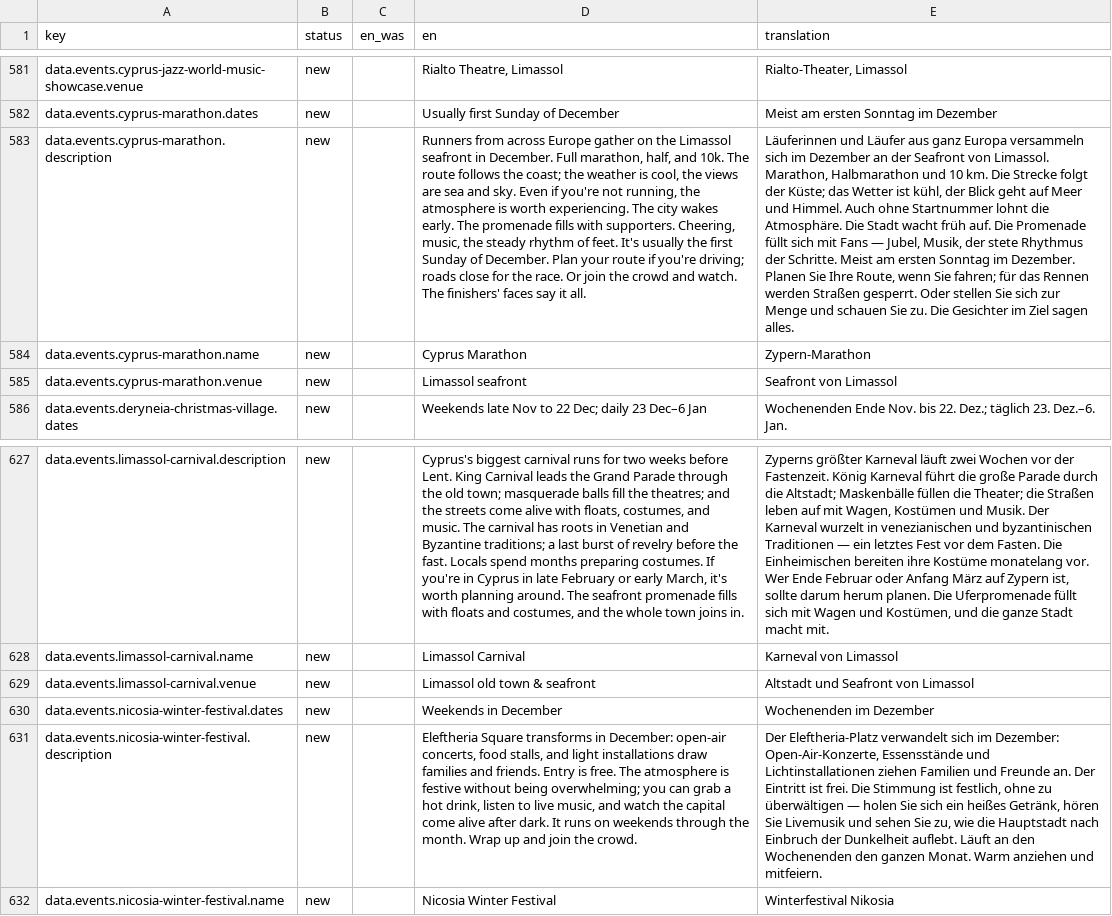
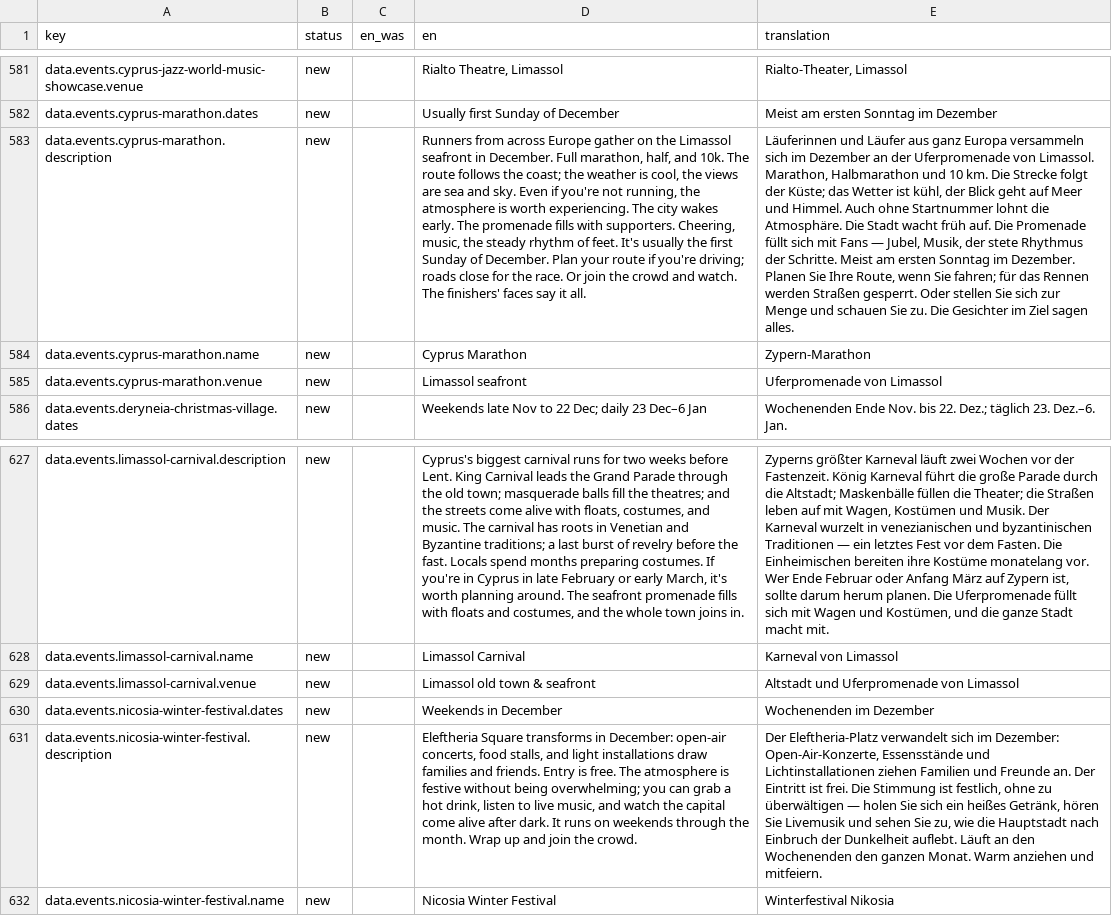
Before and after one commit to G9MaGiC/cyprus-winter, a CSV file: docs/i18n-review/de.csv, drawn as a sheet; only a part is shown, gaps mark what is left out; the diff names each change by its address in the sheet, - before the commit and + after, or states it on an @@ line.

```diff
--- a/docs/i18n-review/de.csv
+++ b/docs/i18n-review/de.csv
-E583 (translation): …an der Seafront von Limassol.…
+E583 (translation): …an der Uferpromenade von Limassol.…
-E585 (translation): Seafront von Limassol
+E585 (translation): Uferpromenade von Limassol
-E629 (translation): Altstadt und Seafront von Limassol
+E629 (translation): Altstadt und Uferpromenade von Limassol
```
Also changed, not shown: docs/i18n-review/el.csv, docs/i18n-review/fr.csv, 21 other files.
